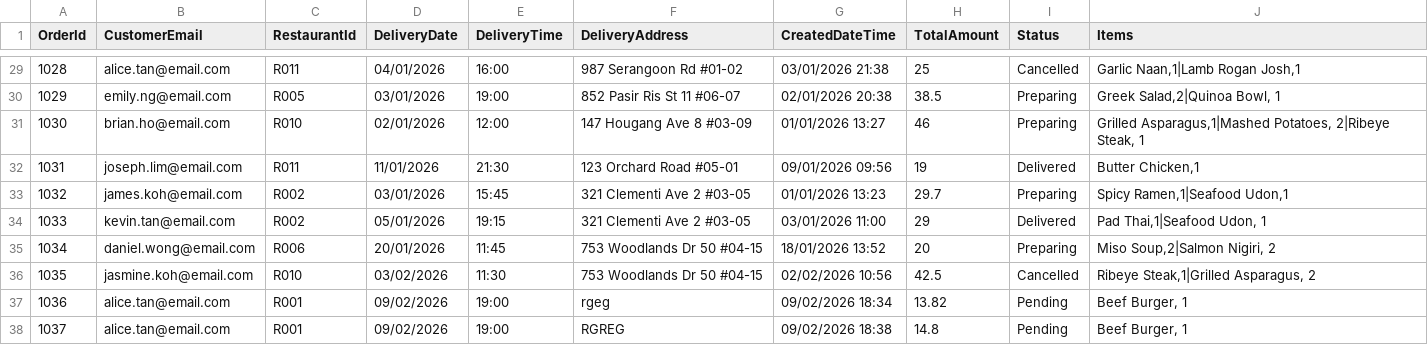
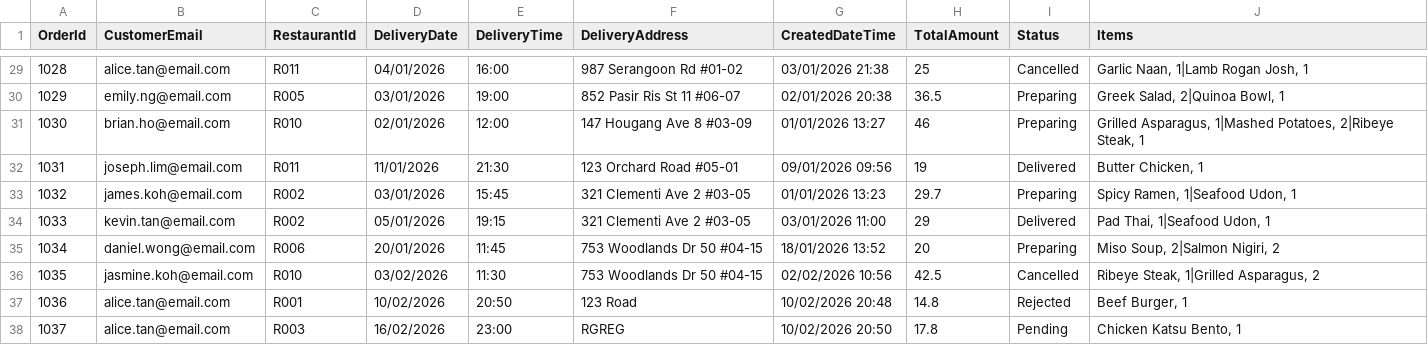
Before and after one commit to HuangEnyu123/PRG-Assignment, a CSV file: bin/Debug/net8.0/orders - Copy.csv, drawn as a sheet; only a part is shown, gaps mark what is left out; the diff covers the shown part only.

```diff
--- a/bin/Debug/net8.0/orders - Copy.csv
+++ b/bin/Debug/net8.0/orders - Copy.csv
@@ -29,10 +29,10 @@ OrderId,CustomerEmail,RestaurantId,DeliveryDate,DeliveryTime,DeliveryAddress,Cre
-1028,alice.tan@email.com,R011,04/01/2026,16:00,987 Serangoon Rd #01-02,03/01/2026 21:38,25,Cancelled,"Garlic Naan,1|Lamb Rogan Josh,1"
-1029,emily.ng@email.com,R005,03/01/2026,19:00,852 Pasir Ris St 11 #06-07,02/01/2026 20:38,38.5,Preparing,"Greek Salad,2|Quinoa Bowl, 1"
-1030,brian.ho@email.com,R010,02/01/2026,12:00,147 Hougang Ave 8 #03-09,01/01/2026 13:27,46,Preparing,"Grilled Asparagus,1|Mashed Potatoes, 2|Ribeye Steak, 1"
-1031,joseph.lim@email.com,R011,11/01/2026,21:30,123 Orchard Road #05-01,09/01/2026 09:56,19,Delivered,"Butter Chicken,1"
-1032,james.koh@email.com,R002,03/01/2026,15:45,321 Clementi Ave 2 #03-05,01/01/2026 13:23,29.7,Preparing,"Spicy Ramen,1|Seafood Udon,1"
-1033,kevin.tan@email.com,R002,05/01/2026,19:15,321 Clementi Ave 2 #03-05,03/01/2026 11:00,29,Delivered,"Pad Thai,1|Seafood Udon, 1"
-1034,daniel.wong@email.com,R006,20/01/2026,11:45,753 Woodlands Dr 50 #04-15,18/01/2026 13:52,20,Preparing,"Miso Soup,2|Salmon Nigiri, 2"
-1035,jasmine.koh@email.com,R010,03/02/2026,11:30,753 Woodlands Dr 50 #04-15,02/02/2026 10:56,42.5,Cancelled,"Ribeye Steak,1|Grilled Asparagus, 2"
-1036,alice.tan@email.com,R001,09/02/2026,19:00,rgeg,09/02/2026 18:34,13.82,Pending,"Beef Burger, 1"
-1037,alice.tan@email.com,R001,09/02/2026,19:00,RGREG,09/02/2026 18:38,14.8,Pending,"Beef Burger, 1"
+1028,alice.tan@email.com,R011,04/01/2026,16:00,987 Serangoon Rd #01-02,03/01/2026 21:38,25,Cancelled,"Garlic Naan, 1|Lamb Rogan Josh, 1"
+1029,emily.ng@email.com,R005,03/01/2026,19:00,852 Pasir Ris St 11 #06-07,02/01/2026 20:38,36.5,Preparing,"Greek Salad, 2|Quinoa Bowl, 1"
+1030,brian.ho@email.com,R010,02/01/2026,12:00,147 Hougang Ave 8 #03-09,01/01/2026 13:27,46,Preparing,"Grilled Asparagus, 1|Mashed Potatoes, 2|Ribeye Steak, 1"
+1031,joseph.lim@email.com,R011,11/01/2026,21:30,123 Orchard Road #05-01,09/01/2026 09:56,19,Delivered,"Butter Chicken, 1"
+1032,james.koh@email.com,R002,03/01/2026,15:45,321 Clementi Ave 2 #03-05,01/01/2026 13:23,29.7,Preparing,"Spicy Ramen, 1|Seafood Udon, 1"
+1033,kevin.tan@email.com,R002,05/01/2026,19:15,321 Clementi Ave 2 #03-05,03/01/2026 11:00,29,Delivered,"Pad Thai, 1|Seafood Udon, 1"
+1034,daniel.wong@email.com,R006,20/01/2026,11:45,753 Woodlands Dr 50 #04-15,18/01/2026 13:52,20,Preparing,"Miso Soup, 2|Salmon Nigiri, 2"
+1035,jasmine.koh@email.com,R010,03/02/2026,11:30,753 Woodlands Dr 50 #04-15,02/02/2026 10:56,42.5,Cancelled,"Ribeye Steak, 1|Grilled Asparagus, 2"
+1036,alice.tan@email.com,R001,10/02/2026,20:50,123 Road,10/02/2026 20:48,14.8,Rejected,"Beef Burger, 1"
+1037,alice.tan@email.com,R003,16/02/2026,23:00,RGREG,10/02/2026 20:50,17.8,Pending,"Chicken Katsu Bento, 1"
```
Also changed, not shown: 22 edited cells elsewhere in this file, bin/Debug/net8.0/specialoffers.csv, specialoffers.csv, 13 other files.
